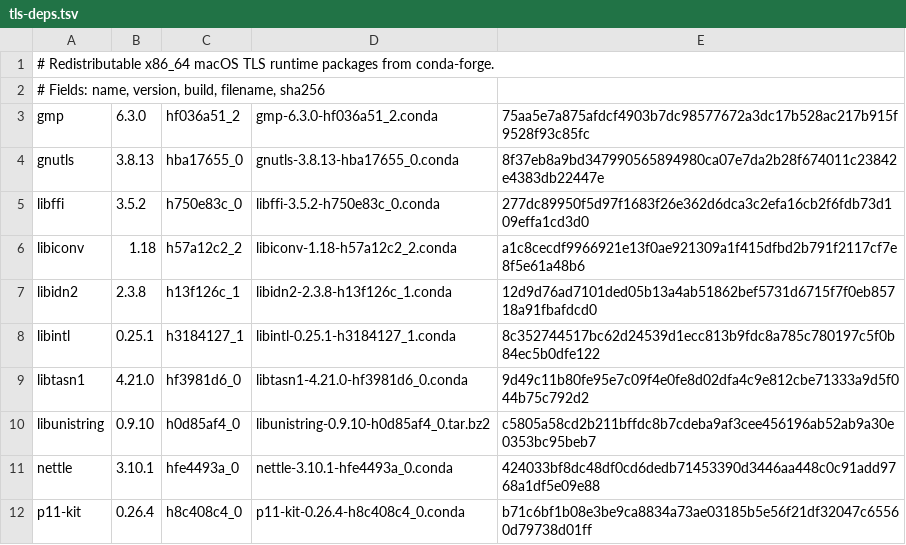
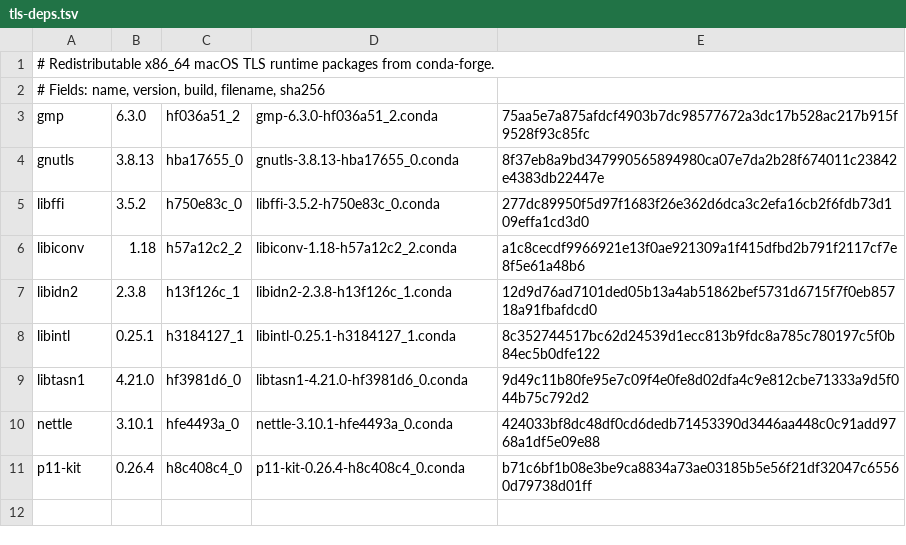
Before and after one commit to jungwuk-ryu/switchyard-wine, a TSV file: switchyard/tls-deps.tsv, drawn as a sheet.

Commit message:
switchyard: Rebuild the legacy Unicode dependency.
The archived binary cannot be Developer ID signed without triggering a Rosetta mapping failure. Rebuild the same ABI from its pinned GNU source with a macOS 14 deployment target, preserve the source hash and licenses, and require that provenance in release archives.

```diff
--- a/switchyard/tls-deps.tsv
+++ b/switchyard/tls-deps.tsv
@@ -9,3 +9,2 @@ libintl	0.25.1	h3184127_1	libintl-0.25.1-h3184127_1.conda	8c352744517bc62d24539d
 libtasn1	4.21.0	hf3981d6_0	libtasn1-4.21.0-hf3981d6_0.conda	9d49c11b80fe95e7c09f4e0fe8d02dfa4c9e812cbe71333a9d5f044b75c792d2
-libunistring	0.9.10	h0d85af4_0	libunistring-0.9.10-h0d85af4_0.tar.bz2	c5805a58cd2b211bffdc8b7cdeba9af3cee456196ab52ab9a30e0353bc95beb7
 nettle	3.10.1	hfe4493a_0	nettle-3.10.1-hfe4493a_0.conda	424033bf8dc48df0cd6dedb71453390d3446aa448c0c91add9768a1df5e09e88
```
Also changed, not shown: 5 other files.
